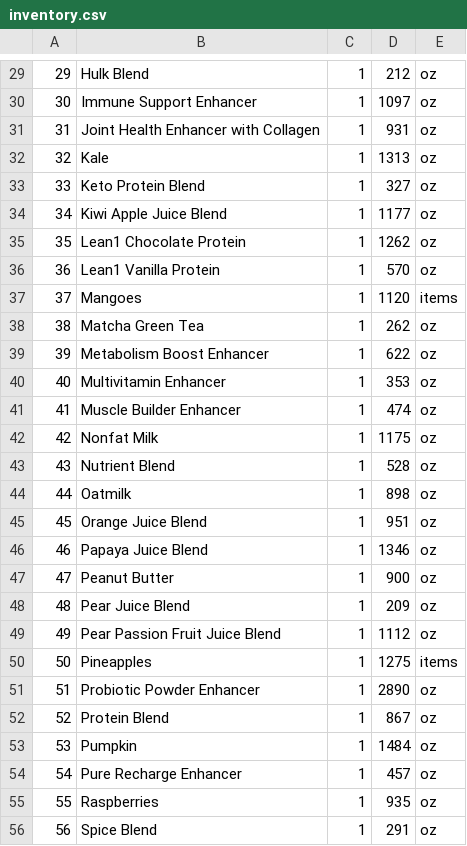
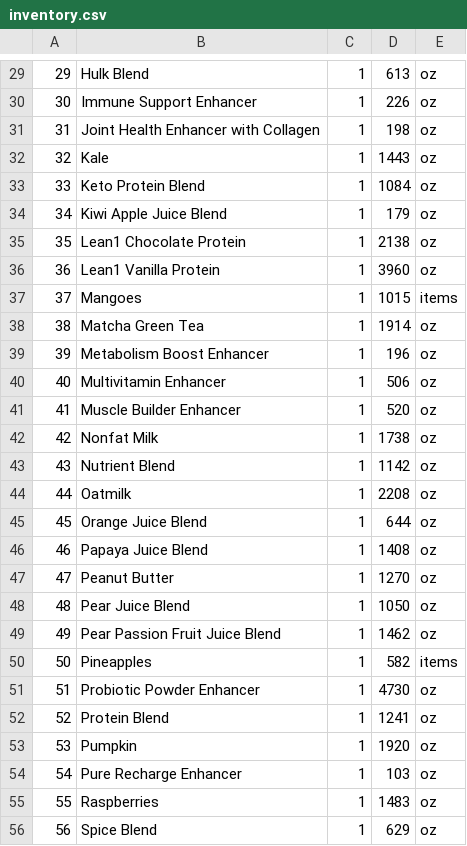
Before and after one commit to CSCE315-Spring23/CSCE_315_Team_43_Project_3, a CSV file: data/inventory.csv, drawn as a sheet; only a part is shown, gaps mark what is left out; the diff covers the shown part only.

```diff
--- a/data/inventory.csv
+++ b/data/inventory.csv
@@ -29,28 +29,28 @@
-29,Hulk Blend,1,212,oz
-30,Immune Support Enhancer,1,1097,oz
-31,Joint Health Enhancer with Collagen,1,931,oz
-32,Kale,1,1313,oz
-33,Keto Protein Blend,1,327,oz
-34,Kiwi Apple Juice Blend,1,1177,oz
-35,Lean1 Chocolate Protein,1,1262,oz
-36,Lean1 Vanilla Protein,1,570,oz
-37,Mangoes,1,1120,items
-38,Matcha Green Tea,1,262,oz
-39,Metabolism Boost Enhancer,1,622,oz
-40,Multivitamin Enhancer,1,353,oz
-41,Muscle Builder Enhancer,1,474,oz
-42,Nonfat Milk,1,1175,oz
-43,Nutrient Blend,1,528,oz
-44,Oatmilk,1,898,oz
-45,Orange Juice Blend,1,951,oz
-46,Papaya Juice Blend,1,1346,oz
-47,Peanut Butter,1,900,oz
-48,Pear Juice Blend,1,209,oz
-49,Pear Passion Fruit Juice Blend,1,1112,oz
-50,Pineapples,1,1275,items
-51,Probiotic Powder Enhancer,1,2890,oz
-52,Protein Blend,1,867,oz
-53,Pumpkin,1,1484,oz
-54,Pure Recharge Enhancer,1,457,oz
-55,Raspberries,1,935,oz
-56,Spice Blend,1,291,oz
+29,Hulk Blend,1,613,oz
+30,Immune Support Enhancer,1,226,oz
+31,Joint Health Enhancer with Collagen,1,198,oz
+32,Kale,1,1443,oz
+33,Keto Protein Blend,1,1084,oz
+34,Kiwi Apple Juice Blend,1,179,oz
+35,Lean1 Chocolate Protein,1,2138,oz
+36,Lean1 Vanilla Protein,1,3960,oz
+37,Mangoes,1,1015,items
+38,Matcha Green Tea,1,1914,oz
+39,Metabolism Boost Enhancer,1,196,oz
+40,Multivitamin Enhancer,1,506,oz
+41,Muscle Builder Enhancer,1,520,oz
+42,Nonfat Milk,1,1738,oz
+43,Nutrient Blend,1,1142,oz
+44,Oatmilk,1,2208,oz
+45,Orange Juice Blend,1,644,oz
+46,Papaya Juice Blend,1,1408,oz
+47,Peanut Butter,1,1270,oz
+48,Pear Juice Blend,1,1050,oz
+49,Pear Passion Fruit Juice Blend,1,1462,oz
+50,Pineapples,1,582,items
+51,Probiotic Powder Enhancer,1,4730,oz
+52,Protein Blend,1,1241,oz
+53,Pumpkin,1,1920,oz
+54,Pure Recharge Enhancer,1,103,oz
+55,Raspberries,1,1483,oz
+56,Spice Blend,1,629,oz
```
Also changed, not shown: 7 added rows and 40 edited cells elsewhere in this file, data/ingredient_list.csv, data/menu_item.csv, 5 other files.
